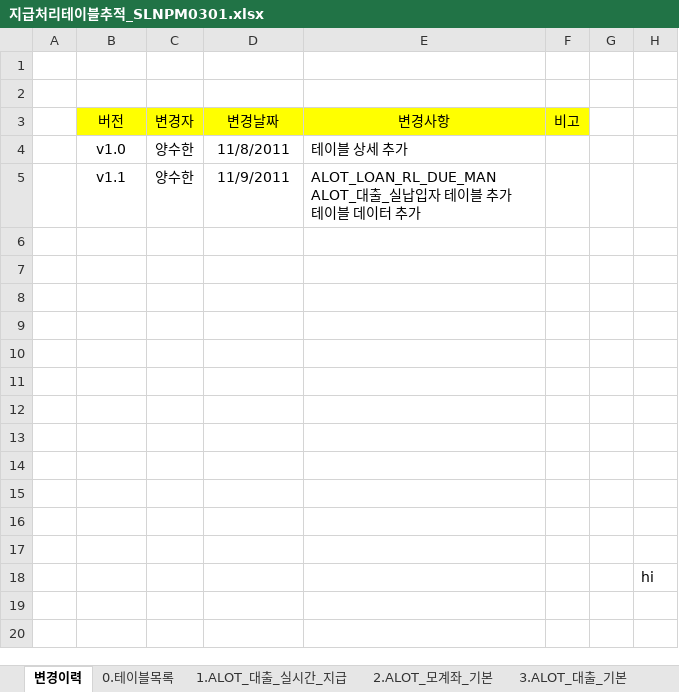
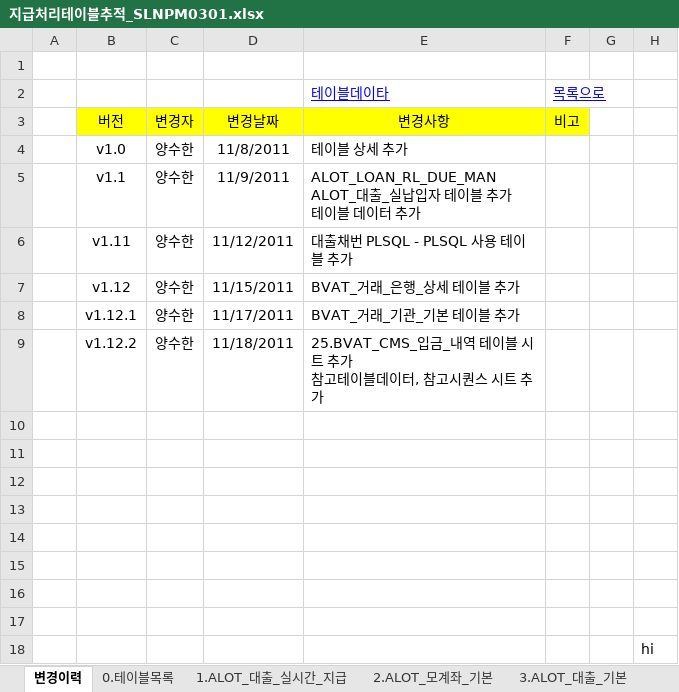
Before and after one commit to cherryjuni/hic, an Excel workbook: doc/지급처리테이블추적_SLNPM0301.xlsx, sheet 변경이력, drawn as a sheet; values as stored, in another font and other column widths than the file's, no borders; ↵ is a line break in a cell; the diff names each change by its address in the sheet, - before the commit and + after, or states it on an @@ line.

```diff
--- a/doc/지급처리테이블추적_SLNPM0301.xlsx (sheet 변경이력)
+++ b/doc/지급처리테이블추적_SLNPM0301.xlsx (sheet 변경이력)
-row 2: (empty)
+row 2:  |  |  |  | 테이블데이타 | 목록으로
-row 6: (empty)
+row 6:  | v1.11 | 양수한 | 11/12/2011 | 대출채번 PLSQL - PLSQL 사용 테이블 추가
-row 7: (empty)
+row 7:  | v1.12 | 양수한 | 11/15/2011 | BVAT_거래_은행_상세 테이블 추가
-row 8: (empty)
+row 8:  | v1.12.1 | 양수한 | 11/17/2011 | BVAT_거래_기관_기본 테이블 추가
-row 9: (empty)
+row 9:  | v1.12.2 | 양수한 | 11/18/2011 | 25.BVAT_CMS_입금_내역 테이블 시트 추가 ↵ 참고테이블데이터, 참고시퀀스 시트 추가
```
Also changed, not shown: sheet TABLE DATA, sheet 테이블상세처음, sheet 테이블상세, sheet 0.테이블목록, sheet 2.ALOT_모계좌_기본, sheet 8.ALOT_대출_가상_계좌_내역, 21 more sheets, other sheet tabs.
